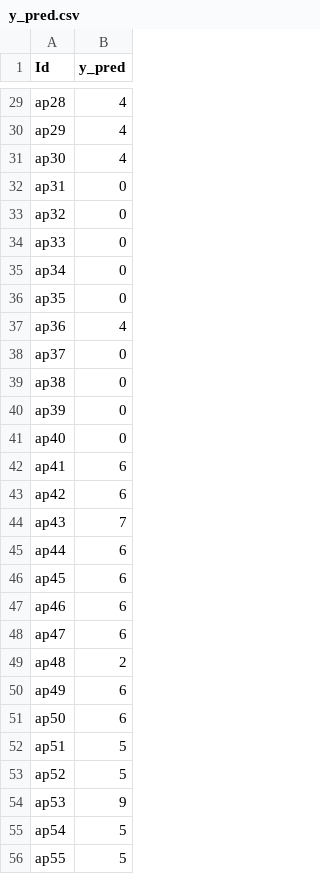
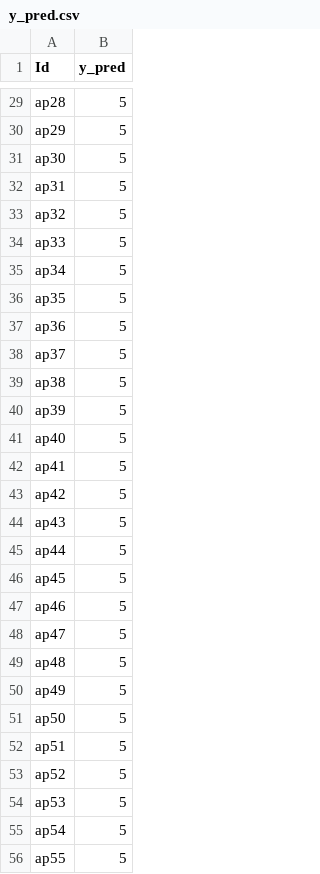
Before and after one commit to abdelaliMokhati/ts-classification, a CSV file: data/submission/y_pred.csv, drawn as a sheet; only a part is shown, gaps mark what is left out; the diff covers the shown part only; the diff names each change by its address in the sheet, - before the commit and + after, or states it on an @@ line.

```diff
--- a/data/submission/y_pred.csv
+++ b/data/submission/y_pred.csv
-B29:B31 (y_pred): 4
+B29:B31 (y_pred): 5
-B32:B36 (y_pred): 0
+B32:B36 (y_pred): 5
-B37 (y_pred): 4
+B37 (y_pred): 5
-B38:B41 (y_pred): 0
+B38:B41 (y_pred): 5
-B42:B43 (y_pred): 6
+B42:B43 (y_pred): 5
-B44 (y_pred): 7
+B44 (y_pred): 5
-B45:B48 (y_pred): 6
+B45:B48 (y_pred): 5
-B49 (y_pred): 2
+B49 (y_pred): 5
-B50:B51 (y_pred): 6
+B50:B51 (y_pred): 5
-B54 (y_pred): 9
+B54 (y_pred): 5
```
Also changed, not shown: 66 edited cells elsewhere in this file, 1 other file.
